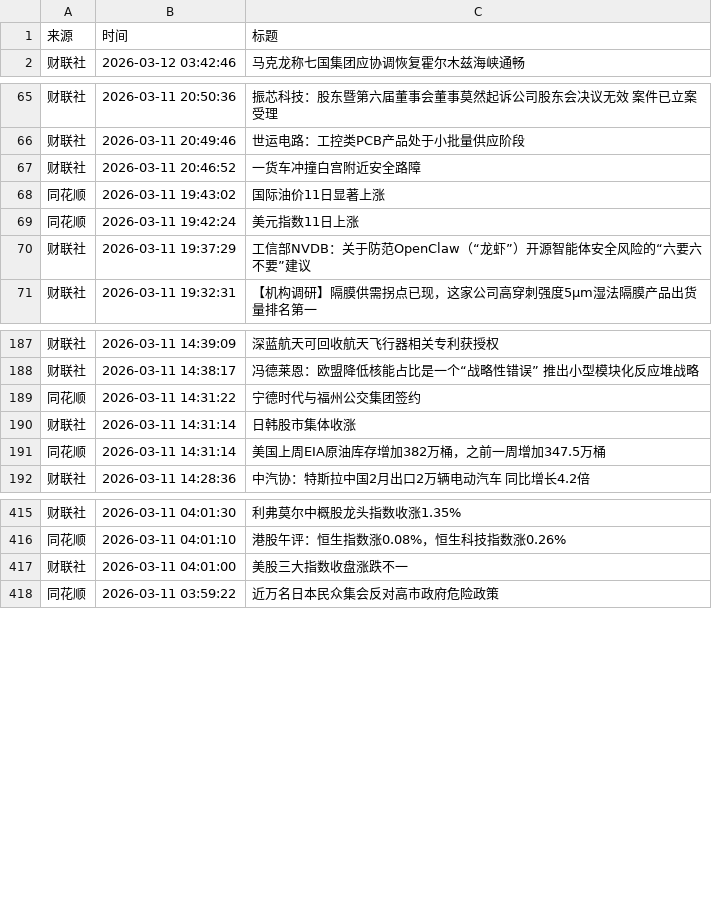
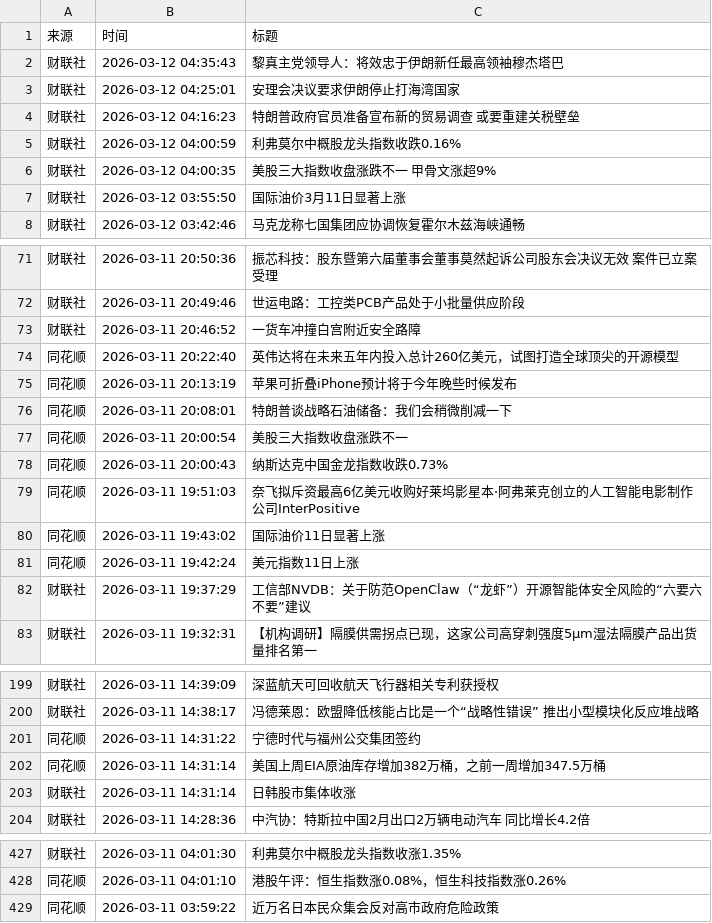
Before and after one commit to YutaoH/huiboyanbao, a CSV file: 财经新闻数据/financial_news_archive-2026-03.csv, drawn as a sheet; only a part is shown, gaps mark what is left out; the diff covers the shown part only.

```diff
--- a/财经新闻数据/financial_news_archive-2026-03.csv
+++ b/财经新闻数据/financial_news_archive-2026-03.csv
@@ -1,2 +1,8 @@
 来源,时间,标题
+财联社,2026-03-12 04:35:43,黎真主党领导人：将效忠于伊朗新任最高领袖穆杰塔巴
+财联社,2026-03-12 04:25:01,安理会决议要求伊朗停止打海湾国家
+财联社,2026-03-12 04:16:23,特朗普政府官员准备宣布新的贸易调查 或要重建关税壁垒
+财联社,2026-03-12 04:00:59,利弗莫尔中概股龙头指数收跌0.16%
+财联社,2026-03-12 04:00:35,美股三大指数收盘涨跌不一 甲骨文涨超9%
+财联社,2026-03-12 03:55:50,国际油价3月11日显著上涨
 财联社,2026-03-12 03:42:46,马克龙称七国集团应协调恢复霍尔木兹海峡通畅
@@ -67,2 +73,8 @@
 财联社,2026-03-11 20:46:52,一货车冲撞白宫附近安全路障
+同花顺,2026-03-11 20:22:40,英伟达将在未来五年内投入总计260亿美元，试图打造全球顶尖的开源模型
+同花顺,2026-03-11 20:13:19,苹果可折叠iPhone预计将于今年晚些时候发布
+同花顺,2026-03-11 20:08:01,特朗普谈战略石油储备：我们会稍微削减一下
+同花顺,2026-03-11 20:00:54,美股三大指数收盘涨跌不一
+同花顺,2026-03-11 20:00:43,纳斯达克中国金龙指数收跌0.73%
+同花顺,2026-03-11 19:51:03,奈飞拟斥资最高6亿美元收购好莱坞影星本·阿弗莱克创立的人工智能电影制作公司InterPositive
 同花顺,2026-03-11 19:43:02,国际油价11日显著上涨
@@ -189,4 +201,4 @@
 同花顺,2026-03-11 14:31:22,宁德时代与福州公交集团签约
-财联社,2026-03-11 14:31:14,日韩股市集体收涨
 同花顺,2026-03-11 14:31:14,美国上周EIA原油库存增加382万桶，之前一周增加347.5万桶
+财联社,2026-03-11 14:31:14,日韩股市集体收涨
 财联社,2026-03-11 14:28:36,中汽协：特斯拉中国2月出口2万辆电动汽车 同比增长4.2倍
@@ -416,3 +428,2 @@
 同花顺,2026-03-11 04:01:10,港股午评：恒生指数涨0.08%，恒生科技指数涨0.26%
-财联社,2026-03-11 04:01:00,美股三大指数收盘涨跌不一
 同花顺,2026-03-11 03:59:22,近万名日本民众集会反对高市政府危险政策
```
Also changed, not shown: 5 moved rows elsewhere in this file, 5 other files.
